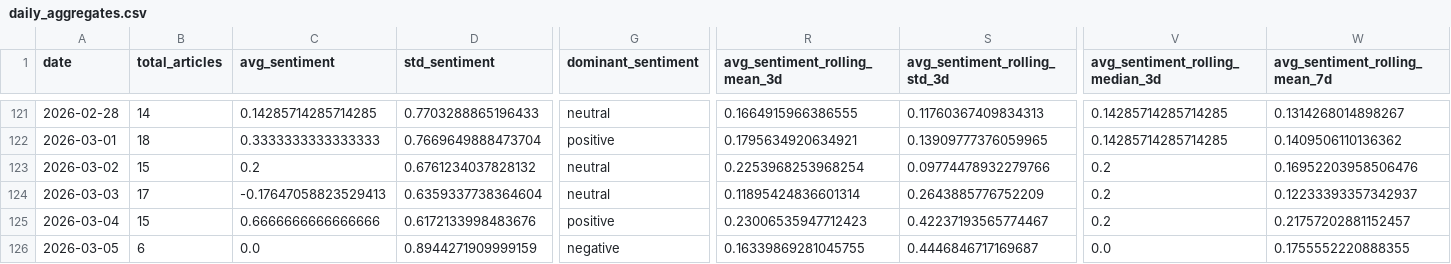
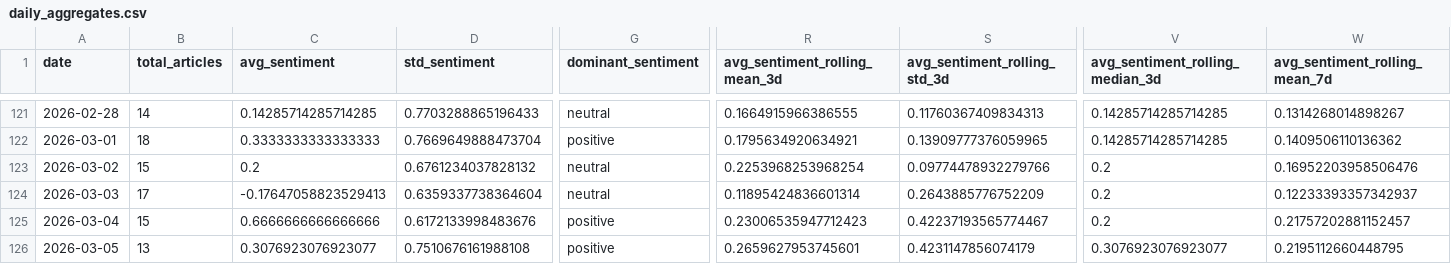
Before and after one commit to davidjosipovic/news-trend-analysis, a CSV file: data/processed/daily_aggregates.csv, drawn as a sheet; only a part is shown, gaps mark what is left out; the diff covers the shown part only; the diff names each change by its address in the sheet, - before the commit and + after, or states it on an @@ line.

```diff
--- a/data/processed/daily_aggregates.csv
+++ b/data/processed/daily_aggregates.csv
-B126 (total_articles): 6
+B126 (total_articles): 13
-C126 (avg_sentiment): 0.0
+C126 (avg_sentiment): 0.3076923076923077
-D126 (std_sentiment): 0.8944271909999159
+D126 (std_sentiment): 0.7510676161988108
-G126 (dominant_sentiment): negative
+G126 (dominant_sentiment): positive
-R126 (avg_sentiment_rolling_mean_3d): 0.16339869281045755
+R126 (avg_sentiment_rolling_mean_3d): 0.2659627953745601
-S126 (avg_sentiment_rolling_std_3d): 0.4446846717169687
+S126 (avg_sentiment_rolling_std_3d): 0.4231147856074179
-V126 (avg_sentiment_rolling_median_3d): 0.0
+V126 (avg_sentiment_rolling_median_3d): 0.3076923076923077
-W126 (avg_sentiment_rolling_mean_7d): 0.1755552220888355
+W126 (avg_sentiment_rolling_mean_7d): 0.2195112660448795
```
Also changed, not shown: 29 edited cells elsewhere in this file, 12 other files.
